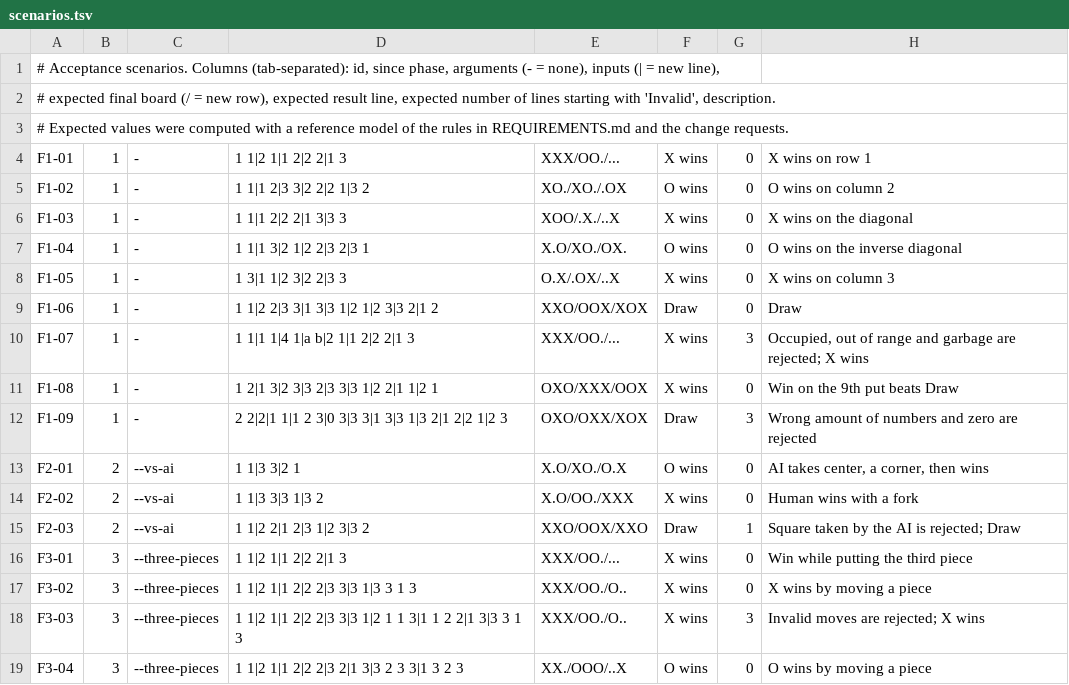
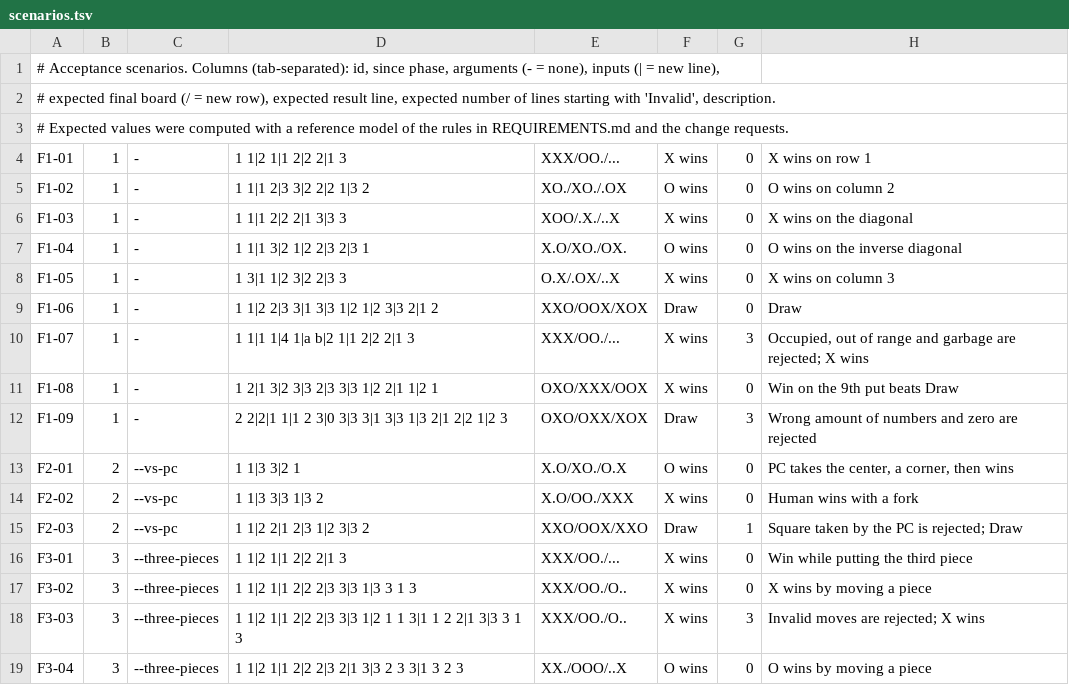
Before and after one commit to moroquin/tictactoe-bob-experiment, a TSV file: harness/acceptance/scenarios.tsv, drawn as a sheet.

```diff
--- a/harness/acceptance/scenarios.tsv
+++ b/harness/acceptance/scenarios.tsv
@@ -12,5 +12,5 @@ F1-08	1	-	1 2|1 3|2 3|3 2|3 3|3 1|2 2|1 1|2 1	OXO/XXX/OOX	X wins	0	Win on the 9t
 F1-09	1	-	2 2|2|1 1|1 2 3|0 3|3 3|1 3|3 1|3 2|1 2|2 1|2 3	OXO/OXX/XOX	Draw	3	Wrong amount of numbers and zero are rejected
-F2-01	2	--vs-ai	1 1|3 3|2 1	X.O/XO./O.X	O wins	0	AI takes center, a corner, then wins
-F2-02	2	--vs-ai	1 1|3 3|3 1|3 2	X.O/OO./XXX	X wins	0	Human wins with a fork
-F2-03	2	--vs-ai	1 1|2 2|1 2|3 1|2 3|3 2	XXO/OOX/XXO	Draw	1	Square taken by the AI is rejected; Draw
+F2-01	2	--vs-pc	1 1|3 3|2 1	X.O/XO./O.X	O wins	0	PC takes the center, a corner, then wins
+F2-02	2	--vs-pc	1 1|3 3|3 1|3 2	X.O/OO./XXX	X wins	0	Human wins with a fork
+F2-03	2	--vs-pc	1 1|2 2|1 2|3 1|2 3|3 2	XXO/OOX/XXO	Draw	1	Square taken by the PC is rejected; Draw
 F3-01	3	--three-pieces	1 1|2 1|1 2|2 2|1 3	XXX/OO./...	X wins	0	Win while putting the third piece
```
Also changed, not shown: 21 other files.
